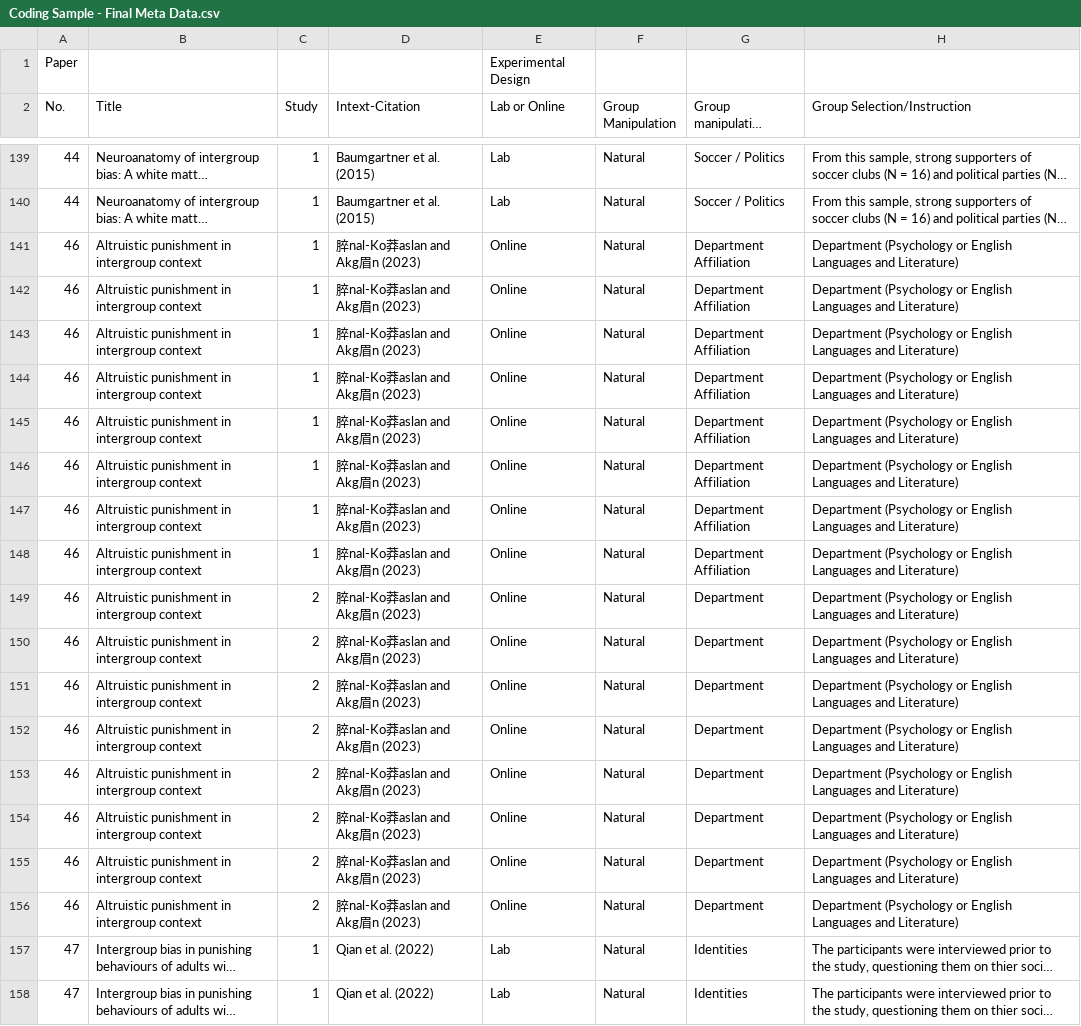
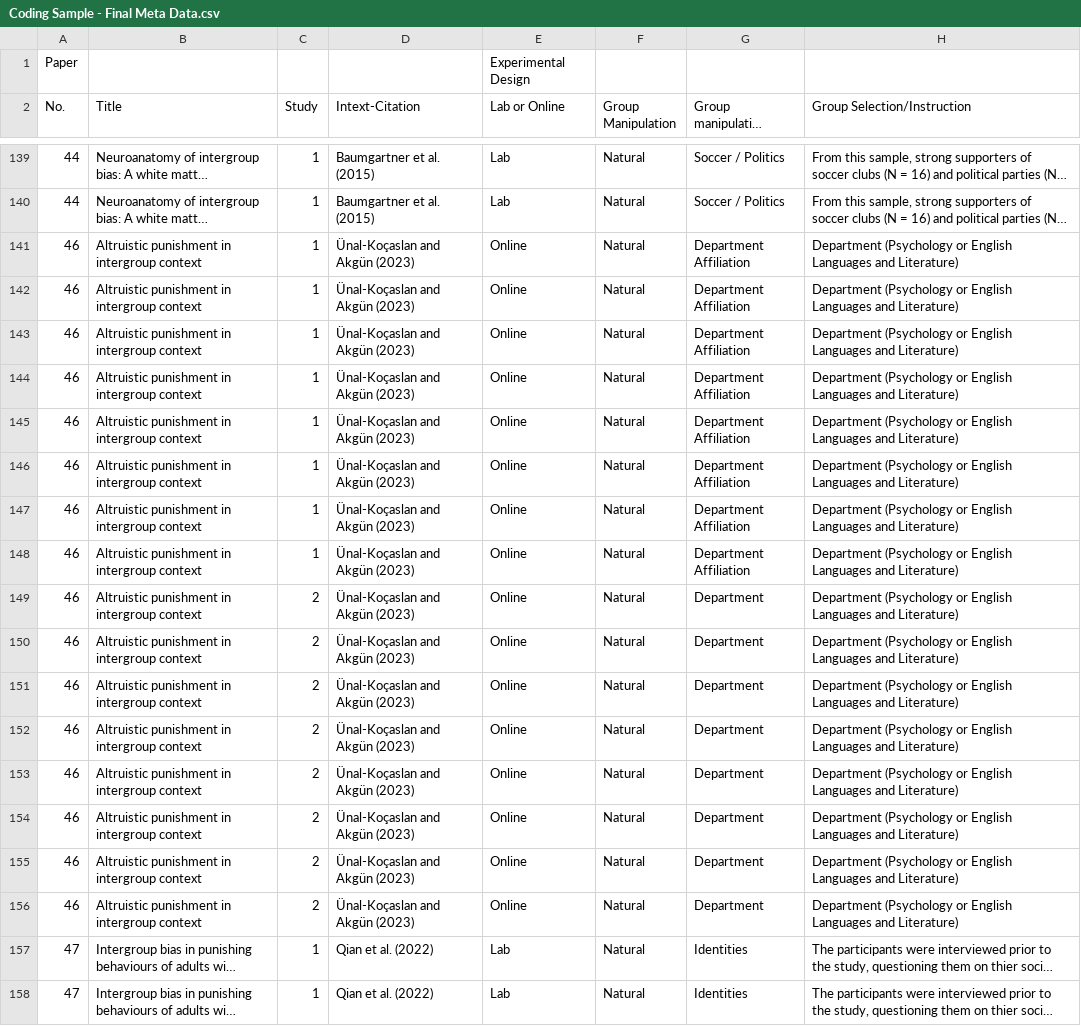
Before and after one commit to Lingyu-Meng/TPP_meta, a CSV file: Coding Sample - Final Meta Data.csv, drawn as a sheet; only a part is shown, gaps mark what is left out; long unchanged cells end in …; the diff names each change by its address in the sheet, - before the commit and + after, or states it on an @@ line.

```diff
--- a/Coding Sample - Final Meta Data.csv
+++ b/Coding Sample - Final Meta Data.csv
-D141:D156 (Intext-Citation): 脺nal-Ko莽aslan and Akg眉n (2023)
+D141:D156 (Intext-Citation): Ünal-Koçaslan and Akgün (2023)
```
Also changed, not shown: 8 other files.
